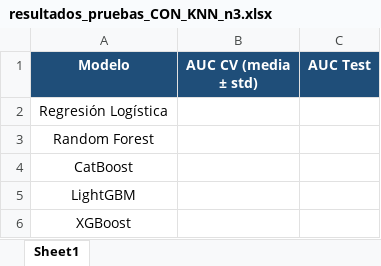
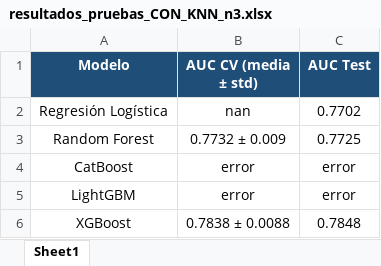
Before and after one commit to DaniMr21/Estimacion-temprana-de-la-necesidad-de-soporte-vasopresor-con-noradrenalina-en-UCI, an Excel workbook: Pruebas cohorte general I/con KNN n=3/resultados_pruebas_CON_KNN_n3.xlsx, sheet Sheet1, drawn as a sheet; values as stored, in another font and other column widths than the file's, no borders; the diff names each change by its address in the sheet, - before the commit and + after, or states it on an @@ line.

Commit message:
añado resultados de pruebas

```diff
--- a/Pruebas cohorte general I/con KNN n=3/resultados_pruebas_CON_KNN_n3.xlsx (sheet Sheet1)
+++ b/Pruebas cohorte general I/con KNN n=3/resultados_pruebas_CON_KNN_n3.xlsx (sheet Sheet1)
-B2 (AUC CV (media ± std)): (empty)
+B2 (AUC CV (media ± std)): nan
-C2 (AUC Test): (empty)
+C2 (AUC Test): 0.7702
-B3 (AUC CV (media ± std)): (empty)
+B3 (AUC CV (media ± std)): 0.7732 ± 0.009
-C3 (AUC Test): (empty)
+C3 (AUC Test): 0.7725
-B4:B5 (AUC CV (media ± std)): (empty)
+B4:B5 (AUC CV (media ± std)): error
-C4:C5 (AUC Test): (empty)
+C4:C5 (AUC Test): error
-B6 (AUC CV (media ± std)): (empty)
+B6 (AUC CV (media ± std)): 0.7838 ± 0.0088
-C6 (AUC Test): (empty)
+C6 (AUC Test): 0.7848
```
Also changed, not shown: Pruebas cohorte general II/resultados_v2_n3.xlsx, 8 other files.
